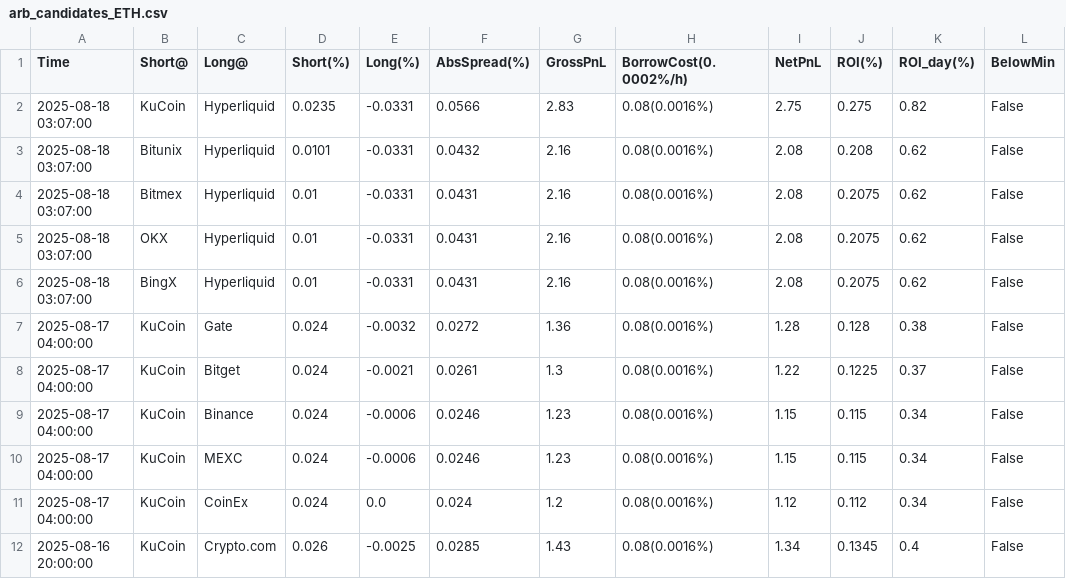
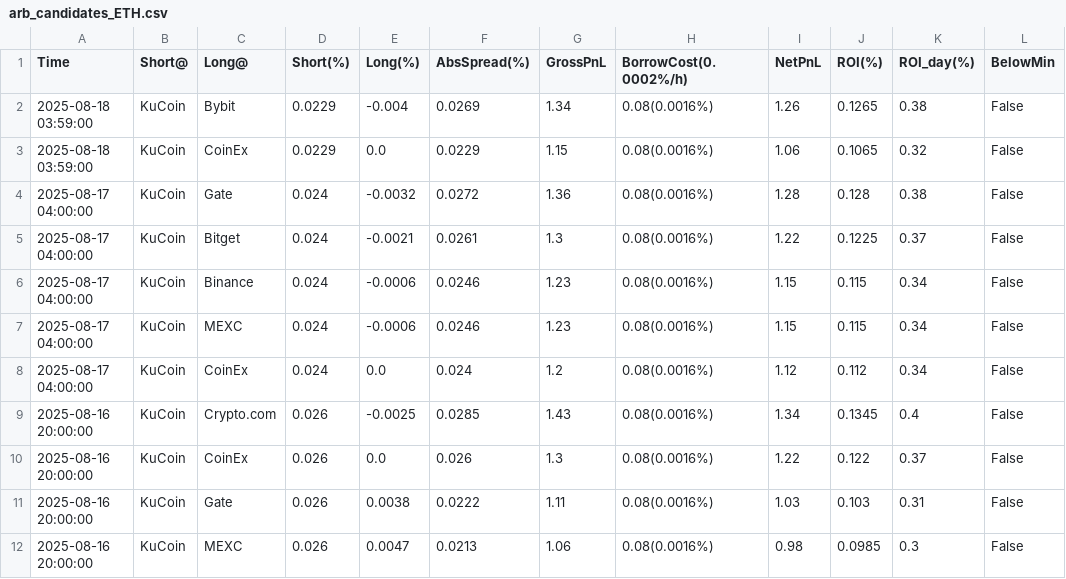
Before and after one commit to aerist123/funding-data, a CSV file: public/data/arb_candidates_ETH.csv, drawn as a sheet; only a part is shown; the shorter side is filled out with more unchanged rows.

```diff
--- a/public/data/arb_candidates_ETH.csv
+++ b/public/data/arb_candidates_ETH.csv
@@ -1,7 +1,4 @@
 Time,Short@,Long@,Short(%),Long(%),AbsSpread(%),GrossPnL,BorrowCost(0.0002%/h),NetPnL,ROI(%),ROI_day(%),BelowMin
-2025-08-18 03:07:00,KuCoin,Hyperliquid,0.0235,-0.0331,0.0566,2.83,0.08(0.0016%),2.75,0.275,0.82,False
-2025-08-18 03:07:00,Bitunix,Hyperliquid,0.0101,-0.0331,0.0432,2.16,0.08(0.0016%),2.08,0.208,0.62,False
-2025-08-18 03:07:00,Bitmex,Hyperliquid,0.01,-0.0331,0.0431,2.16,0.08(0.0016%),2.08,0.2075,0.62,False
-2025-08-18 03:07:00,OKX,Hyperliquid,0.01,-0.0331,0.0431,2.16,0.08(0.0016%),2.08,0.2075,0.62,False
-2025-08-18 03:07:00,BingX,Hyperliquid,0.01,-0.0331,0.0431,2.16,0.08(0.0016%),2.08,0.2075,0.62,False
+2025-08-18 03:59:00,KuCoin,Bybit,0.0229,-0.004,0.0269,1.34,0.08(0.0016%),1.26,0.1265,0.38,False
+2025-08-18 03:59:00,KuCoin,CoinEx,0.0229,0.0,0.0229,1.15,0.08(0.0016%),1.06,0.1065,0.32,False
 2025-08-17 04:00:00,KuCoin,Gate,0.024,-0.0032,0.0272,1.36,0.08(0.0016%),1.28,0.128,0.38,False
```
Also changed, not shown: public/data/arb_candidates_BTC.csv, public/data/arb_candidates_CVC.csv, 11 other files.
